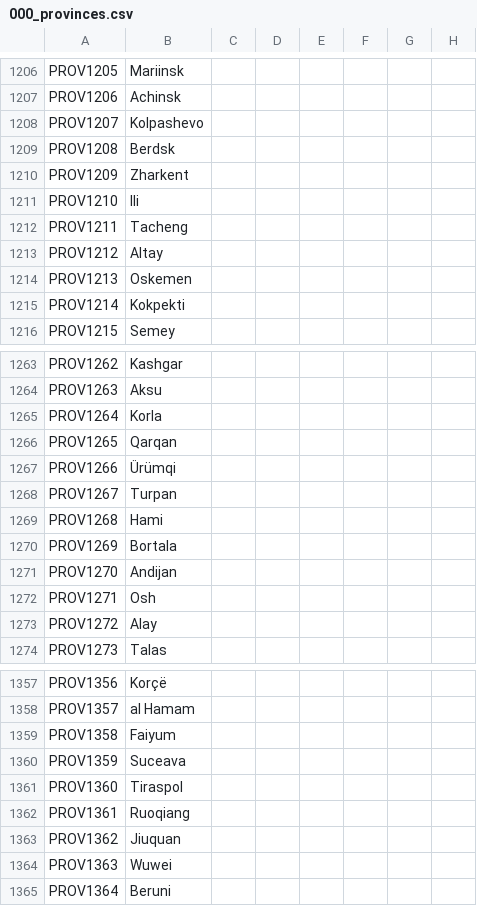
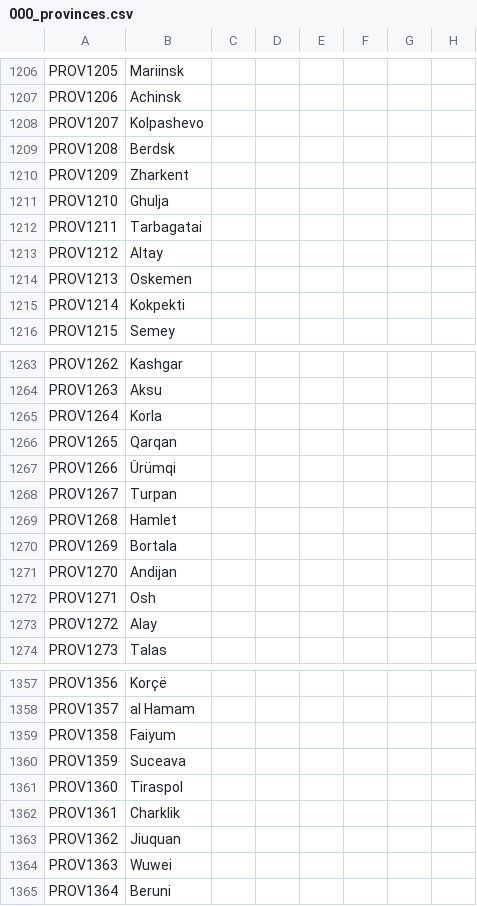
Before and after one commit to klorpa/After-The-End-Eurasia, a CSV file: ATE_Eurasia/localisation/000_provinces.csv, drawn as a sheet; only a part is shown, gaps mark what is left out; the diff names each change by its address in the sheet, - before the commit and + after, or states it on an @@ line.

```diff
--- a/ATE_Eurasia/localisation/000_provinces.csv
+++ b/ATE_Eurasia/localisation/000_provinces.csv
-B1211: Ili
+B1211: Ghulja
-B1212: Tacheng
+B1212: Tarbagatai
-B1269: Hami
+B1269: Hamlet
-B1362: Ruoqiang
+B1362: Charklik
```
Also changed, not shown: ATE_Eurasia/localisation/000_Title_names.csv, ATE_Eurasia/map/definition.csv, 5 other files.
